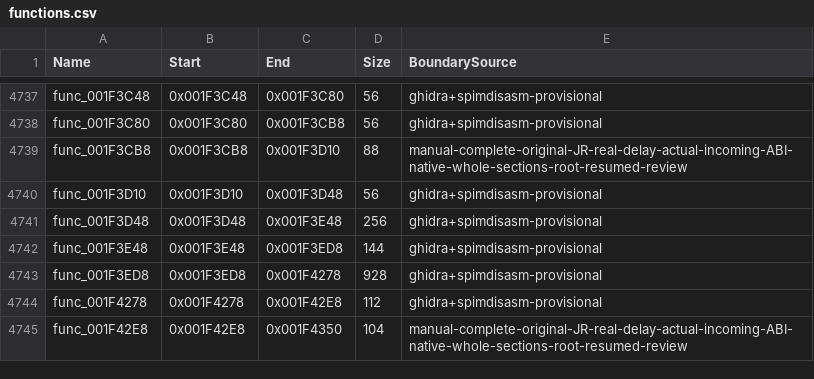
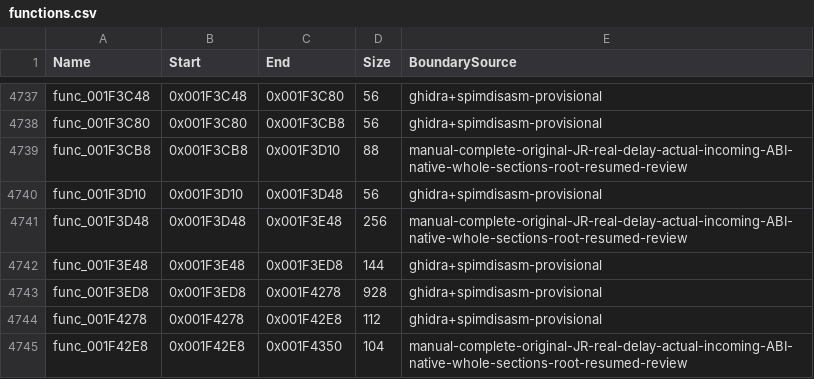
Before and after one commit to NaGaa95/sly3-decomp, a CSV file: config/functions.csv, drawn as a sheet; only a part is shown, gaps mark what is left out.

```diff
--- a/config/functions.csv
+++ b/config/functions.csv
@@ -4740,3 +4740,3 @@ func_001F3CB8,0x001F3CB8,0x001F3D10,88,manual-complete-original-JR-real-delay-ac
 func_001F3D10,0x001F3D10,0x001F3D48,56,ghidra+spimdisasm-provisional
-func_001F3D48,0x001F3D48,0x001F3E48,256,ghidra+spimdisasm-provisional
+func_001F3D48,0x001F3D48,0x001F3E48,256,manual-complete-original-JR-real-delay-actual-incoming-ABI-native-whole-sections-root-resumed-review
 func_001F3E48,0x001F3E48,0x001F3ED8,144,ghidra+spimdisasm-provisional
```
Also changed, not shown: config/function_overrides.csv, config/matched.csv, 3 other files.
